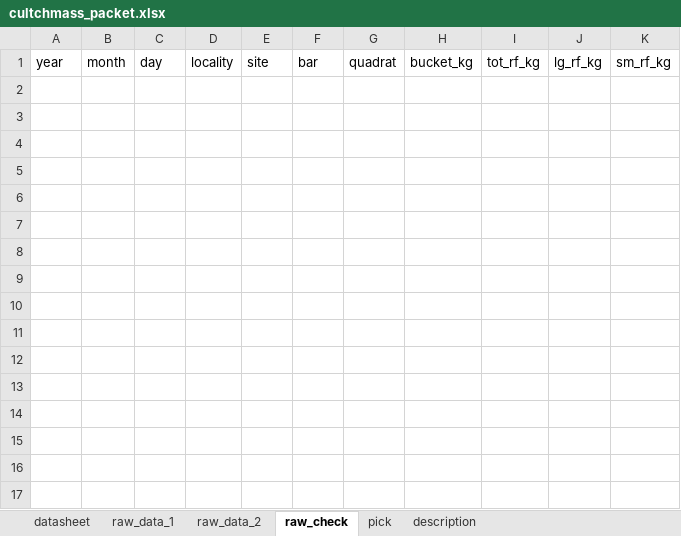
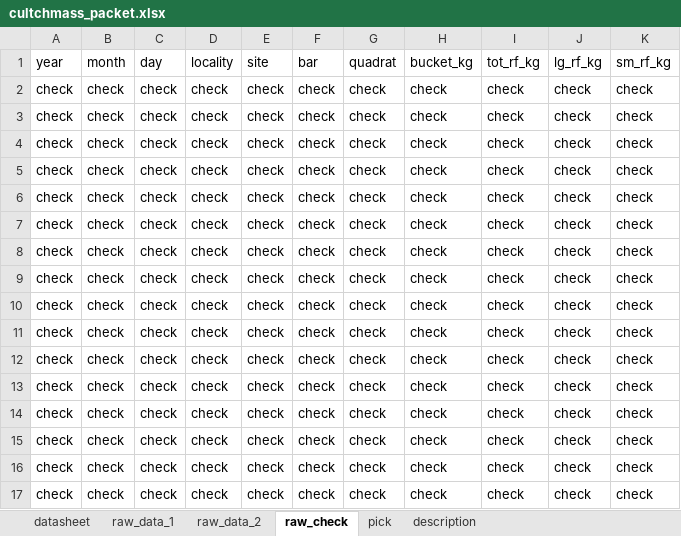
Before and after one commit to sbeck1/Beck_LC_R, an Excel workbook: Oyster/cultchmass/cultchmass_packet.xlsx, sheet raw_check, drawn as a sheet; values as stored, in another font and other column widths than the file's, no borders; the diff names each change by its address in the sheet, - before the commit and + after, or states it on an @@ line.

```diff
--- a/Oyster/cultchmass/cultchmass_packet.xlsx (sheet raw_check)
+++ b/Oyster/cultchmass/cultchmass_packet.xlsx (sheet raw_check)
+row 2: check | check | check | check | check | check | check | check | check | check | check
+row 3: check | check | check | check | check | check | check | check | check | check | check
+row 4: check | check | check | check | check | check | check | check | check | check | check
+row 5: check | check | check | check | check | check | check | check | check | check | check
+row 6: check | check | check | check | check | check | check | check | check | check | check
+row 7: check | check | check | check | check | check | check | check | check | check | check
+row 8: check | check | check | check | check | check | check | check | check | check | check
+row 9: check | check | check | check | check | check | check | check | check | check | check
+row 10: check | check | check | check | check | check | check | check | check | check | check
+row 11: check | check | check | check | check | check | check | check | check | check | check
+row 12: check | check | check | check | check | check | check | check | check | check | check
+row 13: check | check | check | check | check | check | check | check | check | check | check
+row 14: check | check | check | check | check | check | check | check | check | check | check
+row 15: check | check | check | check | check | check | check | check | check | check | check
+row 16: check | check | check | check | check | check | check | check | check | check | check
+row 17: check | check | check | check | check | check | check | check | check | check | check
```
Also changed, not shown: sheet raw_data_1, 10 other files.
